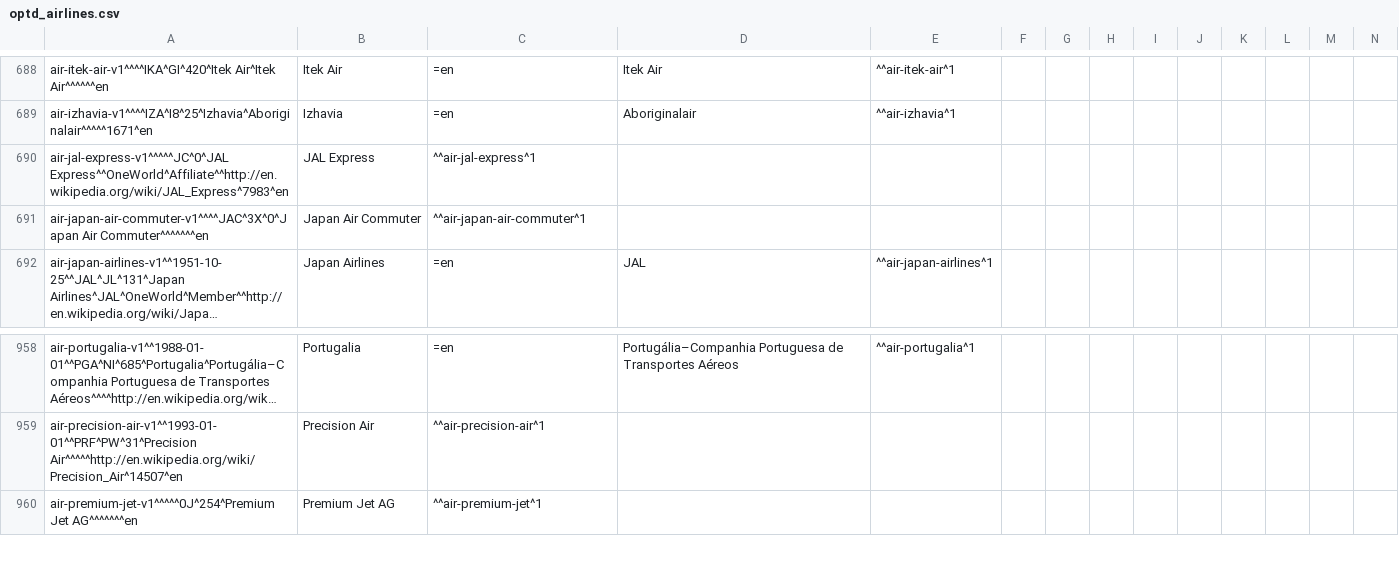
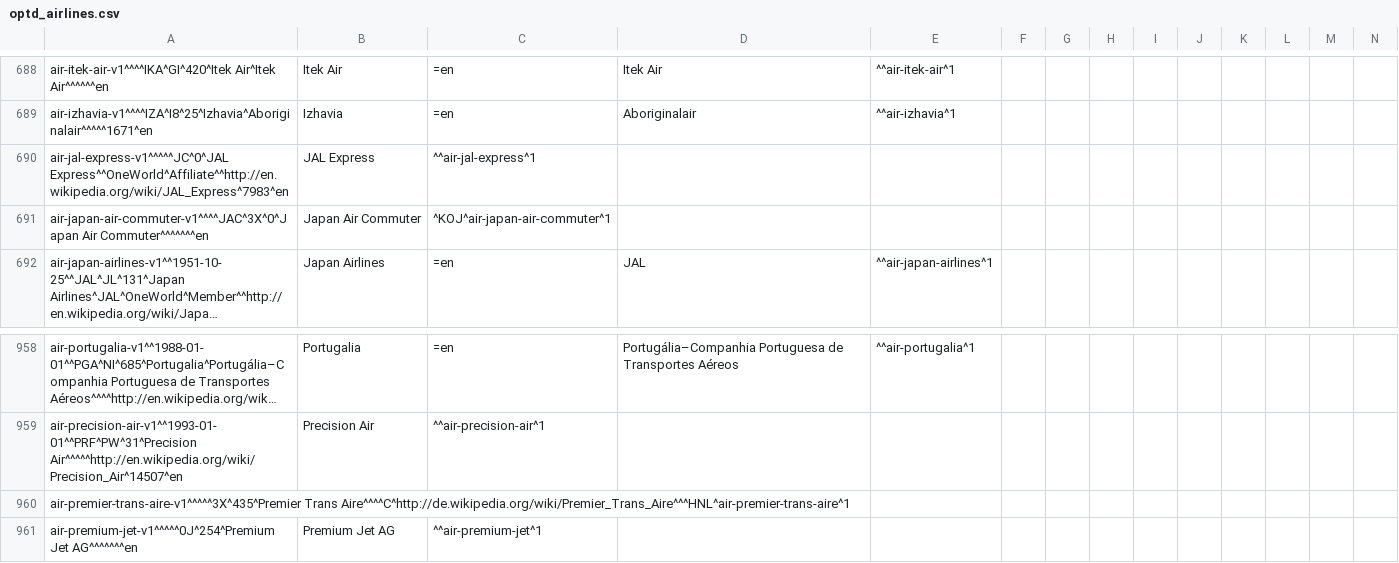
Before and after one commit to opentraveldata/geobases, a CSV file: GeoBases/DataSources/Airlines/optd_airlines.csv, drawn as a sheet; only a part is shown, gaps mark what is left out; long unchanged cells end in …; rows hold the shown columns only; the diff names each change by its address in the sheet, - before the commit and + after, or states it on an @@ line.

Commit message:
Update data

```diff
--- a/GeoBases/DataSources/Airlines/optd_airlines.csv
+++ b/GeoBases/DataSources/Airlines/optd_airlines.csv
-C691: ^^air-japan-air-commuter^1
+C691: ^KOJ^air-japan-air-commuter^1
+row 960: air-premier-trans-aire-v1^^^^^3X^435^Premier Trans Aire^^^^C^http://de.wikipedia.org/wiki/Premier_Trans_Aire^^^HNL^air-premier-trans-aire^1
```
Also changed, not shown: 4 other files.
